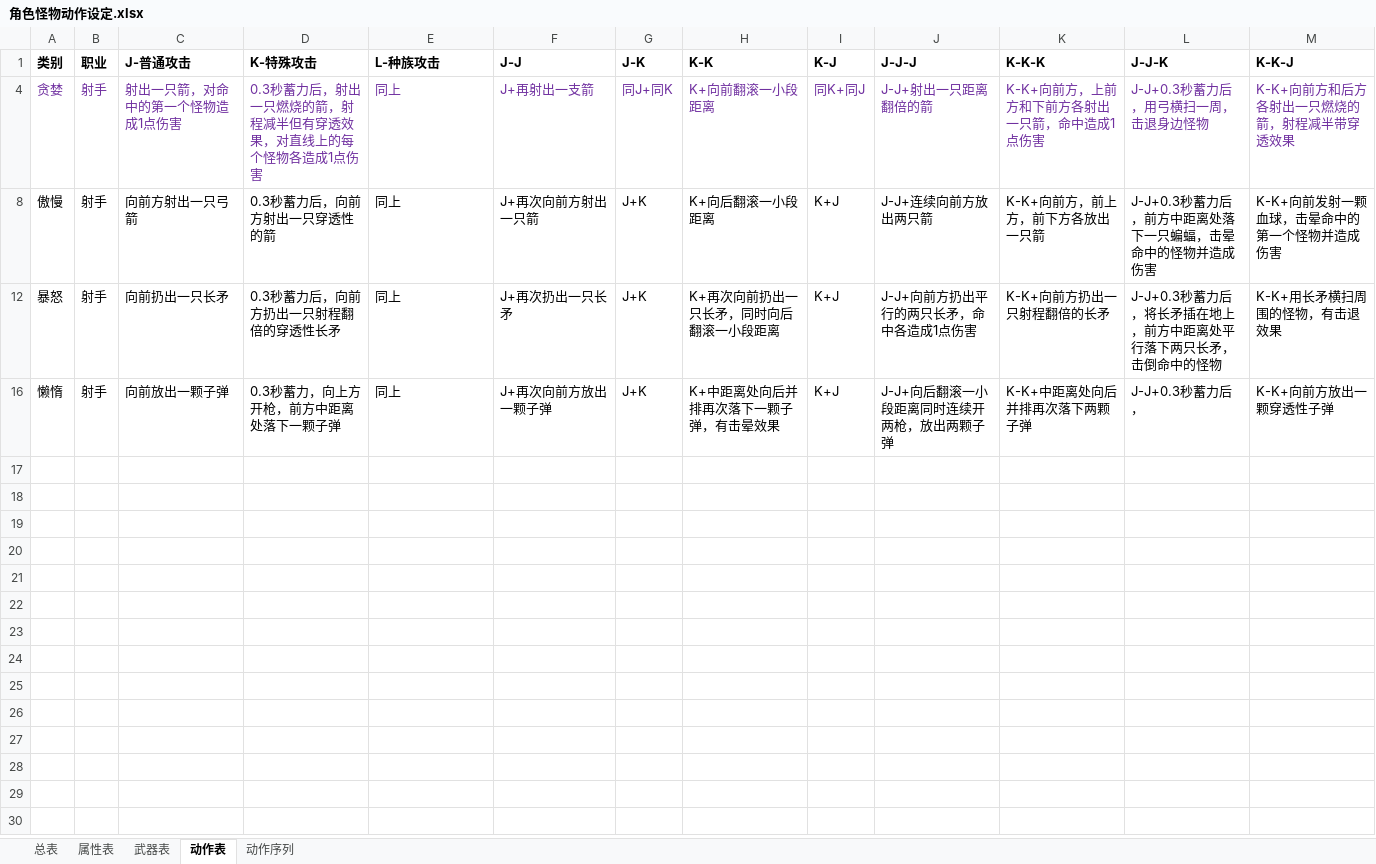
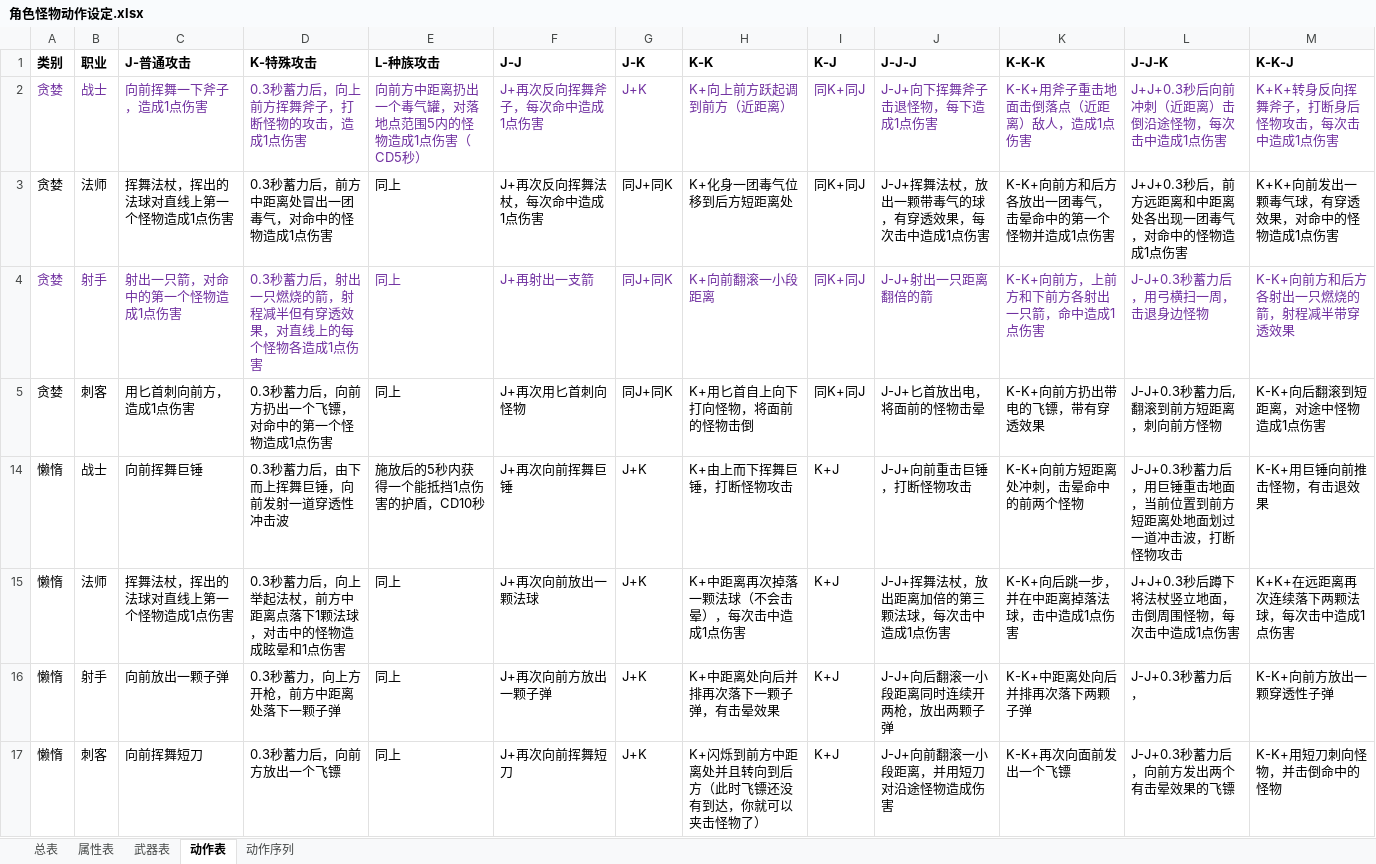
Before and after one commit to IceRad1o/Evo-Winter, an Excel workbook: Documents/策划/角色怪物动作设定.xlsx, sheet 动作表, drawn as a sheet; values as stored, in another font and other column widths than the file's, no borders; removed rows and columns are numbered as before the commit, all else as after; the diff names each change by its address in the sheet, - before the commit and + after, or states it on an @@ line.

```diff
--- a/Documents/策划/角色怪物动作设定.xlsx (sheet 动作表)
+++ b/Documents/策划/角色怪物动作设定.xlsx (sheet 动作表)
@@ row 2 unhidden: 贪婪 | 战士 | 向前挥舞一下斧子，造成1点伤害 | 0.3秒蓄力后，向上前方挥舞斧子，打断怪物的攻击，造成1点伤害 | 向前方中距离扔出一个毒气罐，对落地点范围5内的怪物造成1点伤害（CD5秒） | J+再次反向挥舞斧子，每次命中造成1点伤害 | J+K | K+向上前方跃起调到前方（近距离） | 同K+同J | J-J+向下挥舞斧子击退怪物，每下造成1点伤害 | K-K+用斧子重击地面击倒落点（近距离）敌人，造成1点伤害 | J+J+0.3秒后向前冲刺（近距离）击倒沿途怪物，每次击中造成1点伤害 | K+K+转身反向挥舞斧子，打断身后怪物攻击，每次击中造成1点伤害 @@
@@ row 3 unhidden: 贪婪 | 法师 | 挥舞法杖，挥出的法球对直线上第一个怪物造成1点伤害 | 0.3秒蓄力后，前方中距离处冒出一团毒气，对命中的怪物造成1点伤害 | 同上 | J+再次反向挥舞法杖，每次命中造成1点伤害 | 同J+同K | K+化身一团毒气位移到后方短距离处 | 同K+同J | J-J+挥舞法杖，放出一颗带毒气的球，有穿透效果，每次击中造成1点伤害 | K-K+向前方和后方各放出一团毒气，击晕命中的第一个怪物并造成1点伤害 | J+J+0.3秒后，前方远距离和中距离处各出现一团毒气，对命中的怪物造成1点伤害 | K+K+向前发出一颗毒气球，有穿透效果，对命中的怪物造成1点伤害 @@
@@ row 8 hidden: 傲慢 | 射手 | 向前方射出一只弓箭 | 0.3秒蓄力后，向前方射出一只穿透性的箭 | 同上 | J+再次向前方射出一只箭 | J+K | K+向后翻滚一小段距离 | K+J | J-J+连续向前方放出两只箭 | K-K+向前方，前上方，前下方各放出一只箭 | J-J+0.3秒蓄力后，前方中距离处落下一只蝙蝠，击晕命中的怪物并造成伤害 | K-K+向前发射一颗血球，击晕命中的第一个怪物并造成伤害 @@
@@ row 12 hidden: 暴怒 | 射手 | 向前扔出一只长矛 | 0.3秒蓄力后，向前方扔出一只射程翻倍的穿透性长矛 | 同上 | J+再次扔出一只长矛 | J+K | K+再次向前扔出一只长矛，同时向后翻滚一小段距离 | K+J | J-J+向前方扔出平行的两只长矛，命中各造成1点伤害 | K-K+向前方扔出一只射程翻倍的长矛 | J-J+0.3秒蓄力后，将长矛插在地上，前方中距离处平行落下两只长矛，击倒命中的怪物 | K-K+用长矛横扫周围的怪物，有击退效果 @@
@@ row 5 unhidden: 贪婪 | 刺客 | 用匕首刺向前方，造成1点伤害 | 0.3秒蓄力后，向前方扔出一个飞镖，对命中的第一个怪物造成1点伤害 | 同上 | J+再次用匕首刺向怪物 | 同J+同K | K+用匕首自上向下打向怪物，将面前的怪物击倒 | 同K+同J | J-J+匕首放出电，将面前的怪物击晕 | K-K+向前方扔出带电的飞镖，带有穿透效果 | J-J+0.3秒蓄力后,翻滚到前方短距离，刺向前方怪物 | K-K+向后翻滚到短距离，对途中怪物造成1点伤害 @@
@@ row 14 unhidden: 懒惰 | 战士 | 向前挥舞巨锤 | 0.3秒蓄力后，由下而上挥舞巨锤，向前发射一道穿透性冲击波 | 施放后的5秒内获得一个能抵挡1点伤害的护盾，CD10秒 | J+再次向前挥舞巨锤 | J+K | K+由上而下挥舞巨锤，打断怪物攻击 | K+J | J-J+向前重击巨锤，打断怪物攻击 | K-K+向前方短距离处冲刺，击晕命中的前两个怪物 | J-J+0.3秒蓄力后，用巨锤重击地面，当前位置到前方短距离处地面划过一道冲击波，打断怪物攻击 | K-K+用巨锤向前推击怪物，有击退效果 @@
@@ row 15 unhidden: 懒惰 | 法师 | 挥舞法杖，挥出的法球对直线上第一个怪物造成1点伤害 | 0.3秒蓄力后，向上举起法杖，前方中距离点落下1颗法球，对击中的怪物造成眩晕和1点伤害 | 同上 | J+再次向前放出一颗法球 | J+K | K+中距离再次掉落一颗法球（不会击晕），每次击中造成1点伤害 | K+J | J-J+挥舞法杖，放出距离加倍的第三颗法球，每次击中造成1点伤害 | K-K+向后跳一步，并在中距离掉落法球，击中造成1点伤害 | J+J+0.3秒后蹲下将法杖竖立地面，击倒周围怪物，每次击中造成1点伤害 | K+K+在远距离再次连续落下两颗法球，每次击中造成1点伤害 @@
@@ row 17 unhidden: 懒惰 | 刺客 | 向前挥舞短刀 | 0.3秒蓄力后，向前方放出一个飞镖 | 同上 | J+再次向前挥舞短刀 | J+K | K+闪烁到前方中距离处并且转向到后方（此时飞镖还没有到达，你就可以夹击怪物了） | K+J | J-J+向前翻滚一小段距离，并用短刀对沿途怪物造成伤害 | K-K+再次向面前发出一个飞镖 | J-J+0.3秒蓄力后，向前方发出两个有击晕效果的飞镖 | K-K+用短刀刺向怪物，并击倒命中的怪物 @@
```
Also changed, not shown: 10 other files.
